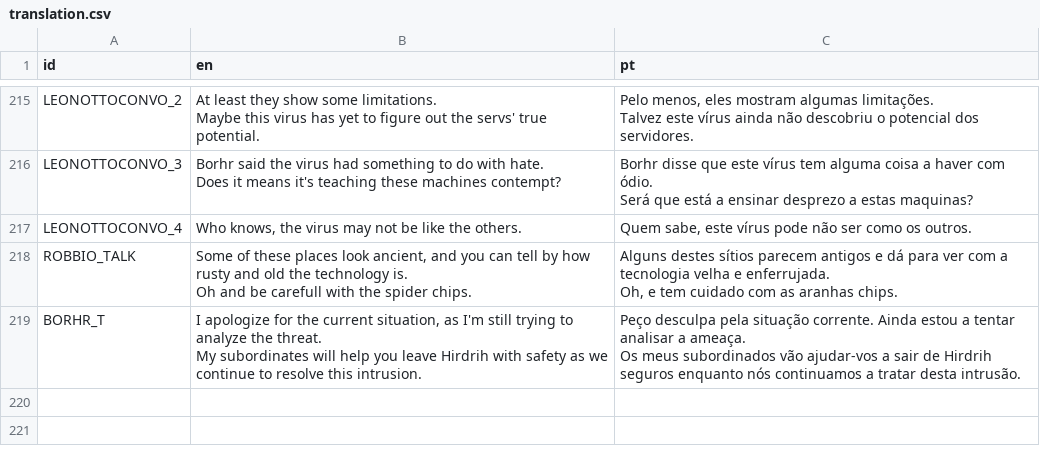
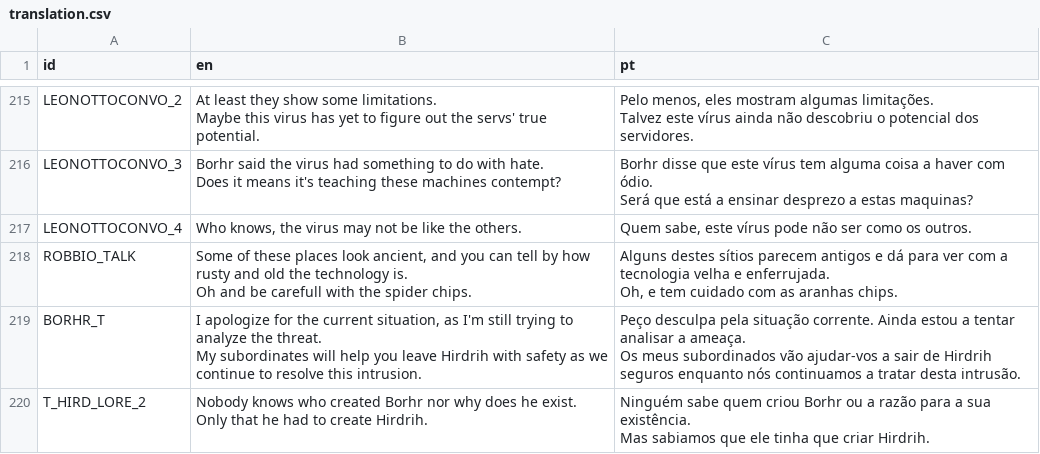
Before and after one commit to EyeBallTank/PROJECT-NORTUBEL-main-ish, a CSV file: assets/localization/translation.csv, drawn as a sheet; only a part is shown, gaps mark what is left out.

Commit message:
lore

```diff
--- a/assets/localization/translation.csv
+++ b/assets/localization/translation.csv
@@ -449 +449,4 @@ My subordinates will help you leave Hirdrih with safety as we continue to resolv
 Os meus subordinados vão ajudar-vos a sair de Hirdrih seguros enquanto nós continuamos a tratar desta intrusão."
+T_HIRD_LORE_2,"Nobody knows who created Borhr nor why does he exist.
+Only that he had to create Hirdrih.","Ninguém sabe quem criou Borhr ou a razão para a sua existência.
+Mas sabiamos que ele tinha que criar Hirdrih."
```
Also changed, not shown: 1 other file.
